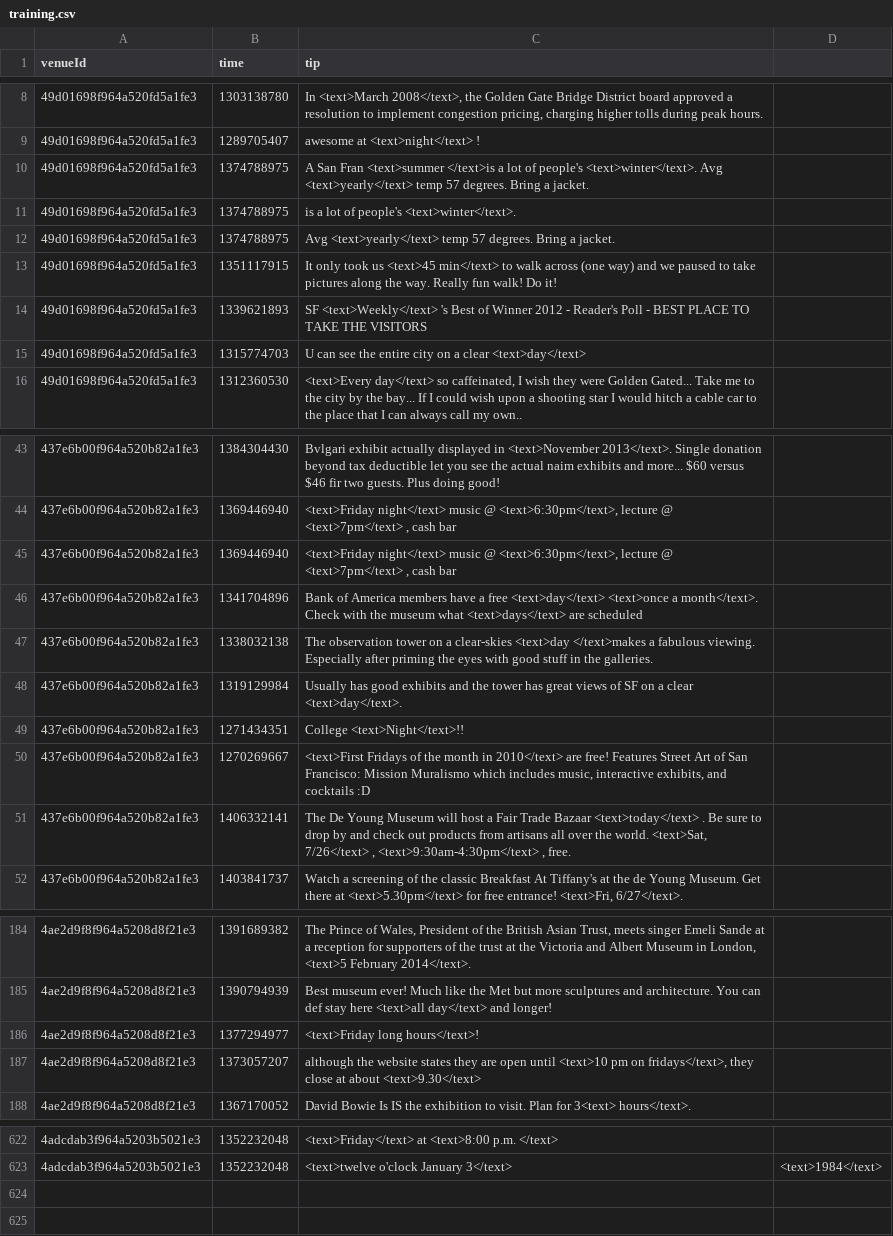
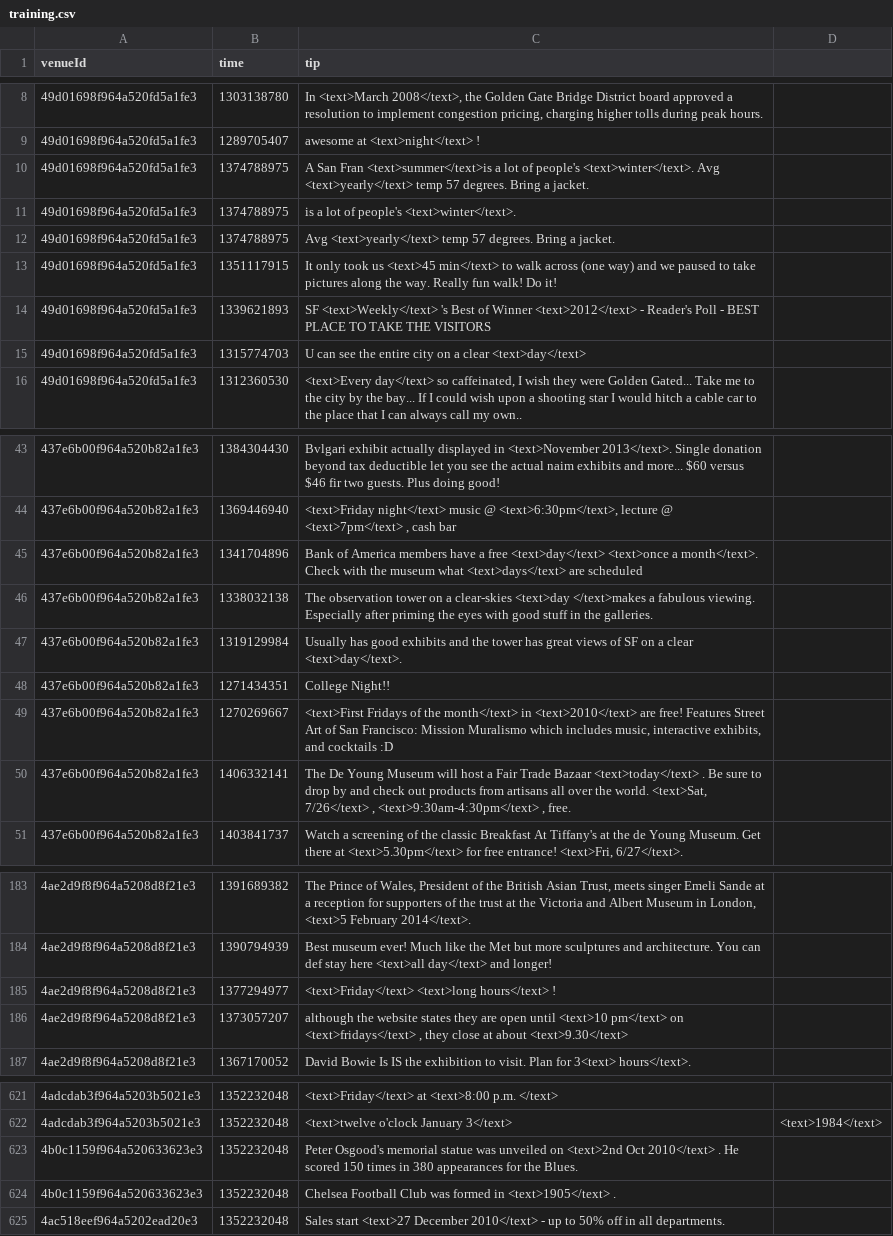
Before and after one commit to digamma-ai/timeextractor, a CSV file: nlpTravelPlannerReviewAnalyzer/src/main/resources/training.csv, drawn as a sheet; only a part is shown, gaps mark what is left out; the diff covers the shown part only.

```diff
--- a/nlpTravelPlannerReviewAnalyzer/src/main/resources/training.csv
+++ b/nlpTravelPlannerReviewAnalyzer/src/main/resources/training.csv
@@ -9,3 +9,3 @@ venueId,time,tip
 49d01698f964a520fd5a1fe3,1289705407,awesome at <text>night</text> !
-49d01698f964a520fd5a1fe3,1374788975,A San Fran <text>summer </text>is a lot of people's <text>winter</text>. Avg <text>yearly</text> temp 57 degrees. Bring a jacket.
+49d01698f964a520fd5a1fe3,1374788975,A San Fran <text>summer</text>is a lot of people's <text>winter</text>. Avg <text>yearly</text> temp 57 degrees. Bring a jacket.
 49d01698f964a520fd5a1fe3,1374788975,is a lot of people's <text>winter</text>.
@@ -13,3 +13,3 @@ venueId,time,tip
 49d01698f964a520fd5a1fe3,1351117915,It only took us <text>45 min</text> to walk across (one way) and we paused to take pictures along the way. Really fun walk! Do it!
-49d01698f964a520fd5a1fe3,1339621893,SF <text>Weekly</text> 's Best of Winner 2012 - Reader's Poll - BEST PLACE TO TAKE THE VISITORS
+49d01698f964a520fd5a1fe3,1339621893,SF <text>Weekly</text> 's Best of Winner <text>2012</text> - Reader's Poll - BEST PLACE TO TAKE THE VISITORS
 49d01698f964a520fd5a1fe3,1315774703,U can see the entire city on a clear <text>day</text>
@@ -44,3 +44,2 @@ venueId,time,tip
 437e6b00f964a520b82a1fe3,1369446940,"<text>Friday night</text> music @ <text>6:30pm</text>, lecture @ <text>7pm</text> , cash bar"
-437e6b00f964a520b82a1fe3,1369446940,"<text>Friday night</text> music @ <text>6:30pm</text>, lecture @ <text>7pm</text> , cash bar"
 437e6b00f964a520b82a1fe3,1341704896,Bank of America members have a free <text>day</text> <text>once a month</text>. Check with the museum what <text>days</text> are scheduled
@@ -48,4 +47,4 @@ venueId,time,tip
 437e6b00f964a520b82a1fe3,1319129984,Usually has good exhibits and the tower has great views of SF on a clear <text>day</text>.
-437e6b00f964a520b82a1fe3,1271434351,College <text>Night</text>!!
-437e6b00f964a520b82a1fe3,1270269667,"<text>First Fridays of the month in 2010</text> are free! Features Street Art of San Francisco: Mission Muralismo which includes music, interactive exhibits, and cocktails :D"
+437e6b00f964a520b82a1fe3,1271434351,College Night!!
+437e6b00f964a520b82a1fe3,1270269667,"<text>First Fridays of the month</text> in <text>2010</text> are free! Features Street Art of San Francisco: Mission Muralismo which includes music, interactive exhibits, and cocktails :D"
 437e6b00f964a520b82a1fe3,1406332141,"The De Young Museum will host a Fair Trade Bazaar <text>today</text> . Be sure to drop by and check out products from artisans all over the world. <text>Sat, 7/26</text> , <text>9:30am-4:30pm</text> , free."
@@ -185,4 +184,4 @@ venueId,time,tip
 4ae2d9f8f964a5208d8f21e3,1390794939,Best museum ever! Much like the Met but more sculptures and architecture. You can def stay here <text>all day</text> and longer!
-4ae2d9f8f964a5208d8f21e3,1377294977,<text>Friday long hours</text>!
-4ae2d9f8f964a5208d8f21e3,1373057207,"although the website states they are open until <text>10 pm on fridays</text>, they close at about <text>9.30</text>"
+4ae2d9f8f964a5208d8f21e3,1377294977,<text>Friday</text> <text>long hours</text> !
+4ae2d9f8f964a5208d8f21e3,1373057207,"although the website states they are open until <text>10 pm</text> on <text>fridays</text> , they close at about <text>9.30</text>"
 4ae2d9f8f964a5208d8f21e3,1367170052,David Bowie Is IS the exhibition to visit. Plan for 3<text> hours</text>.
@@ -623 +622,4 @@ venueId,time,tip
 4adcdab3f964a5203b5021e3,1352232048,<text>twelve o'clock January 3</text> , <text>1984</text>
+4b0c1159f964a520633623e3,1352232048,Peter Osgood's memorial statue was unveiled on <text>2nd Oct 2010</text> . He scored 150 times in 380 appearances for the Blues.
+4b0c1159f964a520633623e3,1352232048,Chelsea Football Club was formed in <text>1905</text> .
+4ac518eef964a5202ead20e3,1352232048,Sales start <text>27 December 2010</text> - up to 50% off in all departments.
```
Also changed, not shown: 10 edited cells elsewhere in this file, 6 other files.
